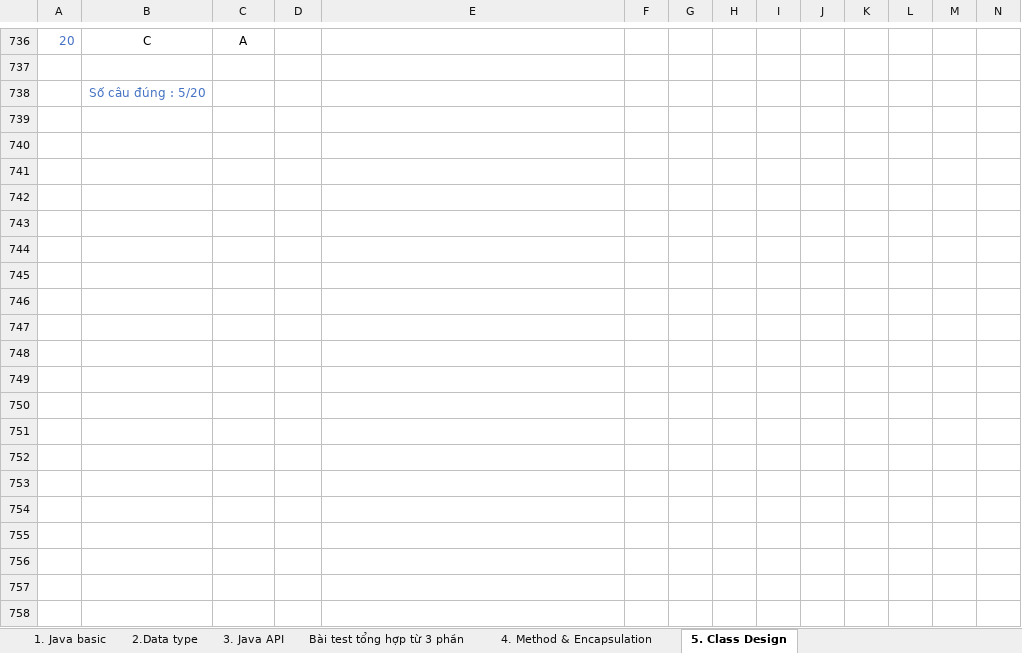
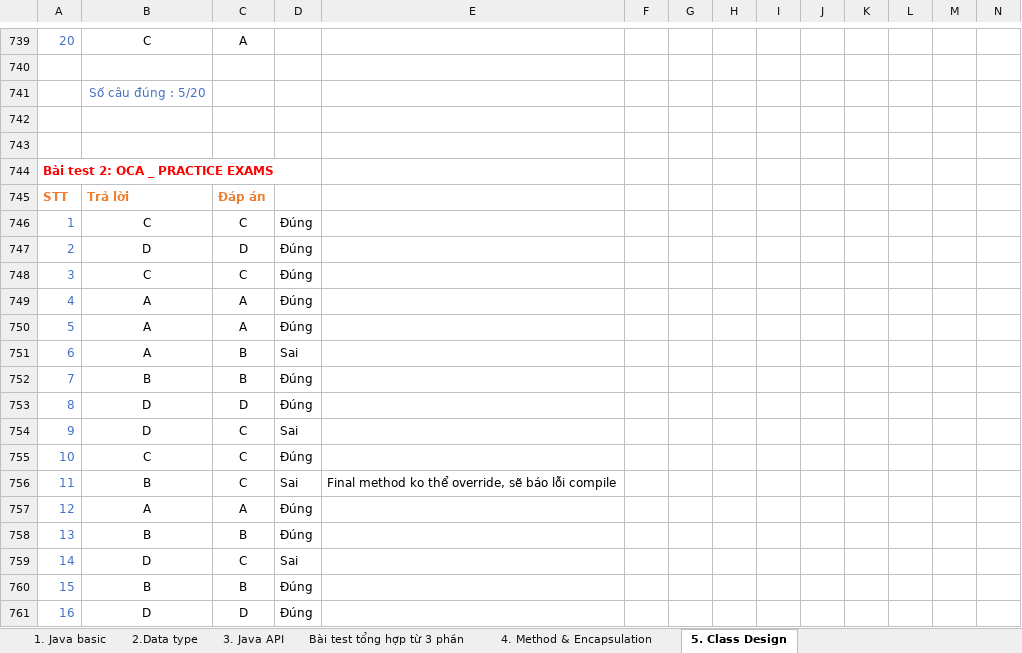
Before and after one commit to hunglp9397/java_oca, an Excel workbook: out/production/java_oca/NOTE_OCA.xlsx, sheet 5. Class Design, drawn as a sheet; only a part is shown, gaps mark what is left out; values as stored, in another font and other column widths than the file's, no borders; charts and pictures not drawn; rows hold the shown columns only; the diff covers the shown part only; the diff names each change by its address in the sheet, - before the commit and + after, or states it on an @@ line.

Commit message:
update example java

```diff
--- a/out/production/java_oca/NOTE_OCA.xlsx (sheet 5. Class Design)
+++ b/out/production/java_oca/NOTE_OCA.xlsx (sheet 5. Class Design)
+row 742: (empty)
+row 743: (empty)
+row 744: Bài test 2: OCA _ PRACTICE EXAMS
+row 745: STT | Trả lời | Đáp án
+row 746: 1 | C | C | Đúng
+row 747: 2 | D | D | Đúng
+row 748: 3 | C | C | Đúng
+row 749: 4 | A | A | Đúng
+row 750: 5 | A | A | Đúng
+row 751: 6 | A | B | Sai
+row 752: 7 | B | B | Đúng
+row 753: 8 | D | D | Đúng
+row 754: 9 | D | C | Sai
+row 755: 10 | C | C | Đúng
+row 756: 11 | B | C | Sai | Final method ko thể override, sẽ báo lỗi compile
+row 757: 12 | A | A | Đúng
+row 758: 13 | B | B | Đúng
+row 759: 14 | D | C | Sai
+row 760: 15 | B | B | Đúng
+row 761: 16 | D | D | Đúng
```
Also changed, not shown: 40 added rows and 1 edited cell elsewhere in this sheet, NOTE_OCA.xlsx, 5 other files.
